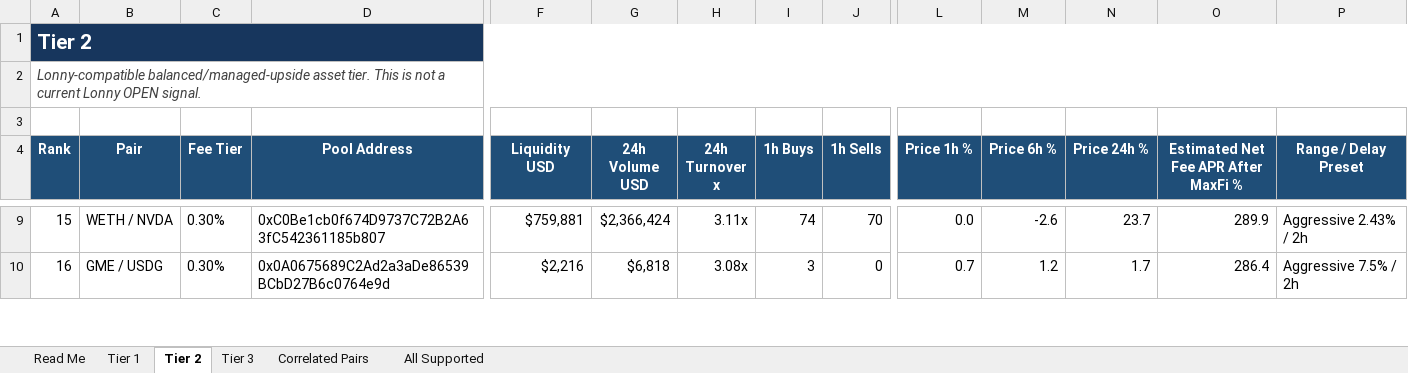
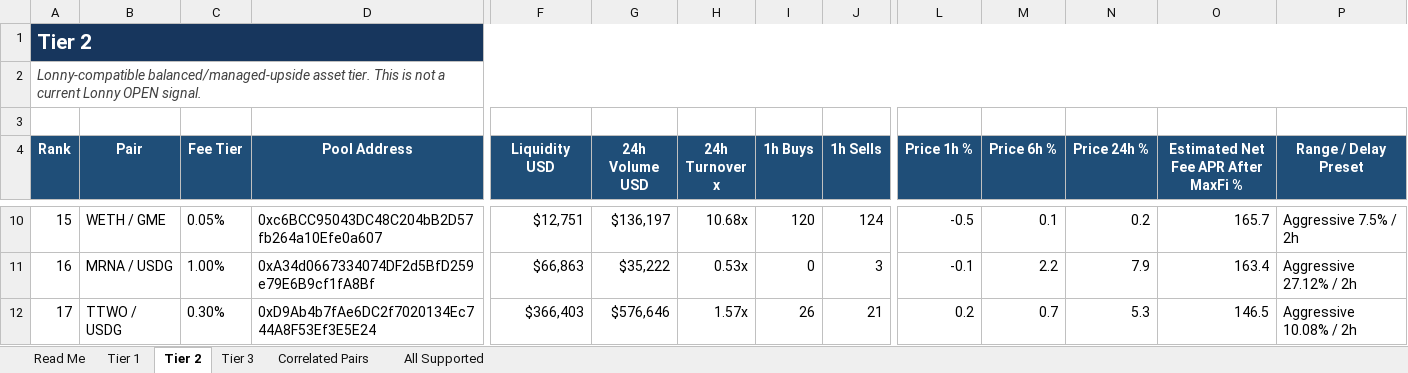
Before and after one commit to rygeneral/lp-pair-rankings, an Excel workbook: LP-Pair-Rankings.xlsx, sheet Tier 2, drawn as a sheet; only a part is shown, gaps mark what is left out; values as stored, in another font and other column widths than the file's, no borders; conditional formats and table styles not drawn; addresses are those after the commit; rows hold the shown columns only; the diff covers the shown part only; the diff names each change by its address in the sheet, - before the commit and + after, or states it on an @@ line.

Commit message:
chore: refresh LP pair rankings workbook

```diff
--- a/LP-Pair-Rankings.xlsx (sheet Tier 2)
+++ b/LP-Pair-Rankings.xlsx (sheet Tier 2)
-B10 (Pair): WETH / NVDA
+B10 (Pair): WETH / GME
-C10 (Fee Tier): 0.30%
+C10 (Fee Tier): 0.05%
-D10 (Pool Address): 0xC0Be1cb0f674D9737C72B2A63fC542361185b807
+D10 (Pool Address): 0xc6BCC95043DC48C204bB2D57fb264a10Efe0a607
-F10 (Liquidity USD): $759,881
+F10 (Liquidity USD): $12,751
-G10 (24h Volume USD): $2,366,424
+G10 (24h Volume USD): $136,197
-H10 (24h Turnover x): 3.11x
+H10 (24h Turnover x): 10.68x
-I10 (1h Buys): 74
+I10 (1h Buys): 120
-J10 (1h Sells): 70
+J10 (1h Sells): 124
-L10 (Price 1h %): 0.0
+L10 (Price 1h %): -0.5
-M10 (Price 6h %): -2.6
+M10 (Price 6h %): 0.1
-N10 (Price 24h %): 23.7
+N10 (Price 24h %): 0.2
-O10: 289.9
+O10: 165.7
-P10 (Range / Delay Preset): Aggressive 2.43% / 2h
+P10 (Range / Delay Preset): Aggressive 7.5% / 2h
-B11 (Pair): GME / USDG
+B11 (Pair): MRNA / USDG
-C11 (Fee Tier): 0.30%
+C11 (Fee Tier): 1.00%
-D11 (Pool Address): 0x0A0675689C2Ad2a3aDe86539BCbD27B6c0764e9d
+D11 (Pool Address): 0xA34d0667334074DF2d5BfD259e79E6B9cf1fA8Bf
-F11 (Liquidity USD): $2,216
+F11 (Liquidity USD): $66,863
-G11 (24h Volume USD): $6,818
+G11 (24h Volume USD): $35,222
-H11 (24h Turnover x): 3.08x
+H11 (24h Turnover x): 0.53x
-I11 (1h Buys): 3
+I11 (1h Buys): 0
-J11 (1h Sells): 0
+J11 (1h Sells): 3
-L11 (Price 1h %): 0.7
+L11 (Price 1h %): -0.1
-M11 (Price 6h %): 1.2
+M11 (Price 6h %): 2.2
-N11 (Price 24h %): 1.7
+N11 (Price 24h %): 7.9
-O11: 286.4
+O11: 163.4
-P11 (Range / Delay Preset): Aggressive 7.5% / 2h
+P11 (Range / Delay Preset): Aggressive 27.12% / 2h
+row 12: 17 | TTWO / USDG | 0.30% | 0xD9Ab4b7fAe6DC2f7020134Ec744A8F53Ef3E5E24 | $366,403 | $576,646 | 1.57x | 26 | 21 | 0.2 | 0.7 | 5.3 | 146.5 | Aggressive 10.08% / 2h
```
Also changed, not shown: 30 added rows, 32 removed rows and 548 edited cells elsewhere in this sheet, sheet All Supported, sheet Tier 3, sheet Tier 1, sheet Correlated Pairs, 1 other file.
